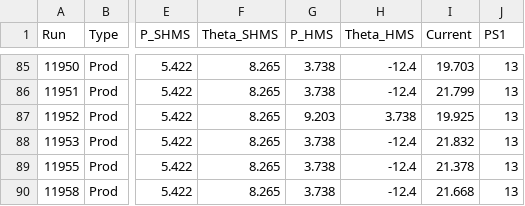
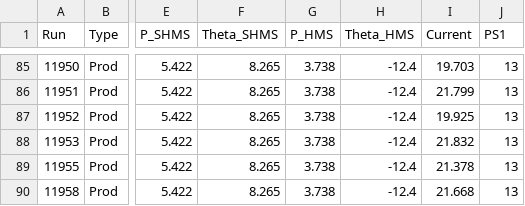
Before and after one commit to JeffersonLab/UTIL_PION, a CSV file: runlist_pionLT_2021.csv, drawn as a sheet; only a part is shown, gaps mark what is left out; the diff names each change by its address in the sheet, - before the commit and + after, or states it on an @@ line.

Commit message:
SJDK - Added Ali's optimised def cuts file, 10% speed increase. Updated run list to 14/09/21 - 22:36

```diff
--- a/runlist_pionLT_2021.csv
+++ b/runlist_pionLT_2021.csv
-G87 (P_HMS): 9.203
+G87 (P_HMS): 3.738
-H87 (Theta_HMS): 3.738
+H87 (Theta_HMS): -12.4
```
Also changed, not shown: 4 other files.
